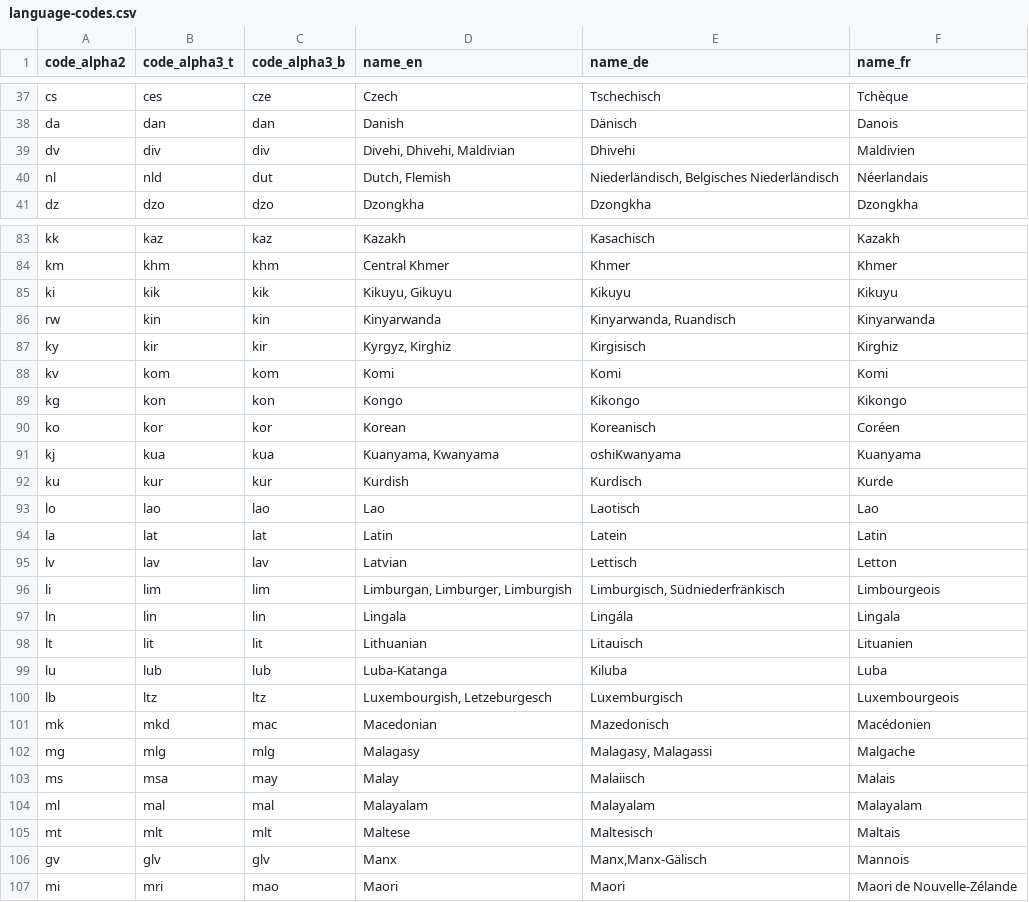
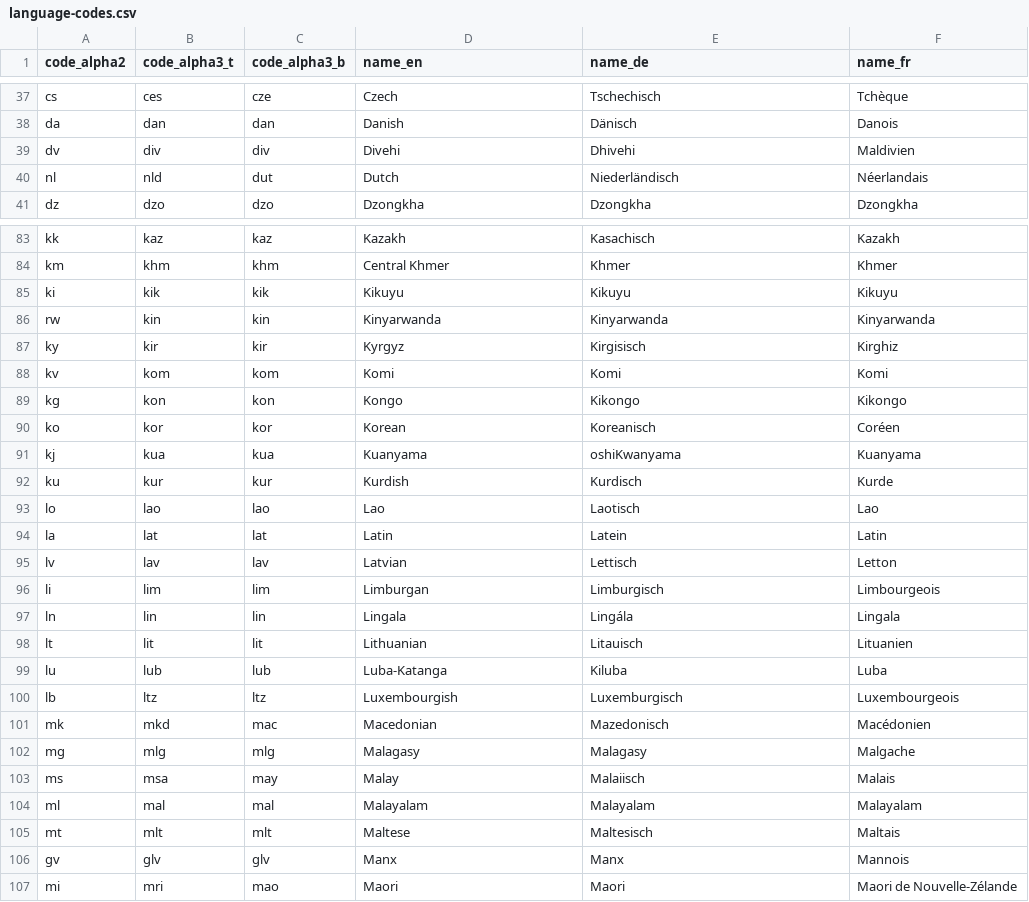
Before and after one commit to perryflynn/opendata, a CSV file: data/language-codes.csv, drawn as a sheet; only a part is shown, gaps mark what is left out; the diff covers the shown part only.

Commit message:
fix whitespaces and multiple values

```diff
--- a/data/language-codes.csv
+++ b/data/language-codes.csv
@@ -38,4 +38,4 @@
 "da";"dan";"dan";"Danish";"Dänisch";"Danois"
-"dv";"div";"div";"Divehi, Dhivehi, Maldivian";"Dhivehi";"Maldivien"
-"nl";"nld";"dut";"Dutch, Flemish";"Niederländisch, Belgisches Niederländisch";"Néerlandais"
+"dv";"div";"div";"Divehi";"Dhivehi";"Maldivien"
+"nl";"nld";"dut";"Dutch";"Niederländisch";"Néerlandais"
 "dz";"dzo";"dzo";"Dzongkha";"Dzongkha";"Dzongkha"
@@ -84,5 +84,5 @@
 "km";"khm";"khm";"Central Khmer";"Khmer";"Khmer"
-"ki";"kik";"kik";"Kikuyu, Gikuyu";"Kikuyu";"Kikuyu"
-"rw";"kin";"kin";"Kinyarwanda";"Kinyarwanda, Ruandisch";"Kinyarwanda"
-"ky";"kir";"kir";"Kyrgyz, Kirghiz";"Kirgisisch";"Kirghiz"
+"ki";"kik";"kik";"Kikuyu";"Kikuyu";"Kikuyu"
+"rw";"kin";"kin";"Kinyarwanda";"Kinyarwanda";"Kinyarwanda"
+"ky";"kir";"kir";"Kyrgyz";"Kirgisisch";"Kirghiz"
 "kv";"kom";"kom";"Komi";"Komi";"Komi"
@@ -90,3 +90,3 @@
 "ko";"kor";"kor";"Korean";"Koreanisch";"Coréen"
-"kj";"kua";"kua";"Kuanyama, Kwanyama";"oshiKwanyama";"Kuanyama"
+"kj";"kua";"kua";"Kuanyama";"oshiKwanyama";"Kuanyama"
 "ku";"kur";"kur";"Kurdish";"Kurdisch";"Kurde"
@@ -95,3 +95,3 @@
 "lv";"lav";"lav";"Latvian";"Lettisch";"Letton"
-"li";"lim";"lim";"Limburgan, Limburger, Limburgish";"Limburgisch, Südniederfränkisch";"Limbourgeois"
+"li";"lim";"lim";"Limburgan";"Limburgisch";"Limbourgeois"
 "ln";"lin";"lin";"Lingala";"Lingála";"Lingala"
@@ -99,5 +99,5 @@
 "lu";"lub";"lub";"Luba-Katanga";"Kiluba";"Luba"
-"lb";"ltz";"ltz";"Luxembourgish, Letzeburgesch";"Luxemburgisch";"Luxembourgeois"
+"lb";"ltz";"ltz";"Luxembourgish";"Luxemburgisch";"Luxembourgeois"
 "mk";"mkd";"mac";"Macedonian";"Mazedonisch";"Macédonien"
-"mg";"mlg";"mlg";"Malagasy";"Malagasy, Malagassi";"Malgache"
+"mg";"mlg";"mlg";"Malagasy";"Malagasy";"Malgache"
 "ms";"msa";"may";"Malay";"Malaiisch";"Malais"
@@ -105,3 +105,3 @@
 "mt";"mlt";"mlt";"Maltese";"Maltesisch";"Maltais"
-"gv";"glv";"glv";"Manx";"Manx,Manx-Gälisch";"Mannois"
+"gv";"glv";"glv";"Manx";"Manx";"Mannois"
 "mi";"mri";"mao";"Maori";"Maori";"Maori de Nouvelle-Zélande"
```
Also changed, not shown: 27 edited cells elsewhere in this file, data/country-codes.csv, 5 other files.
